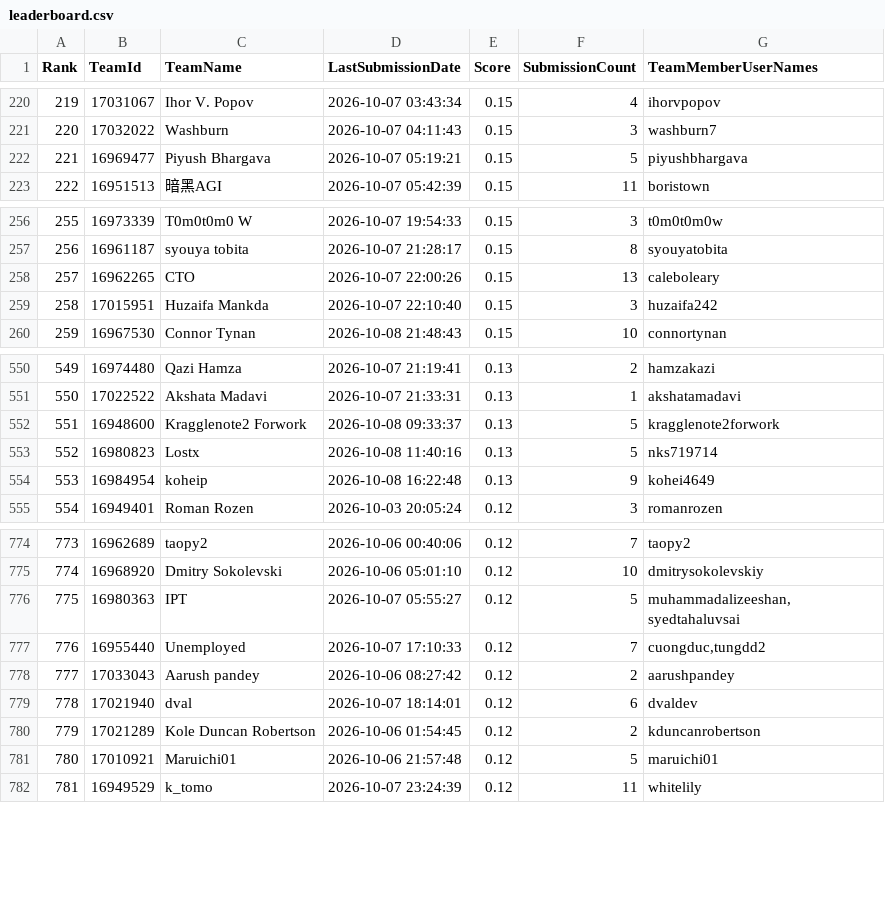
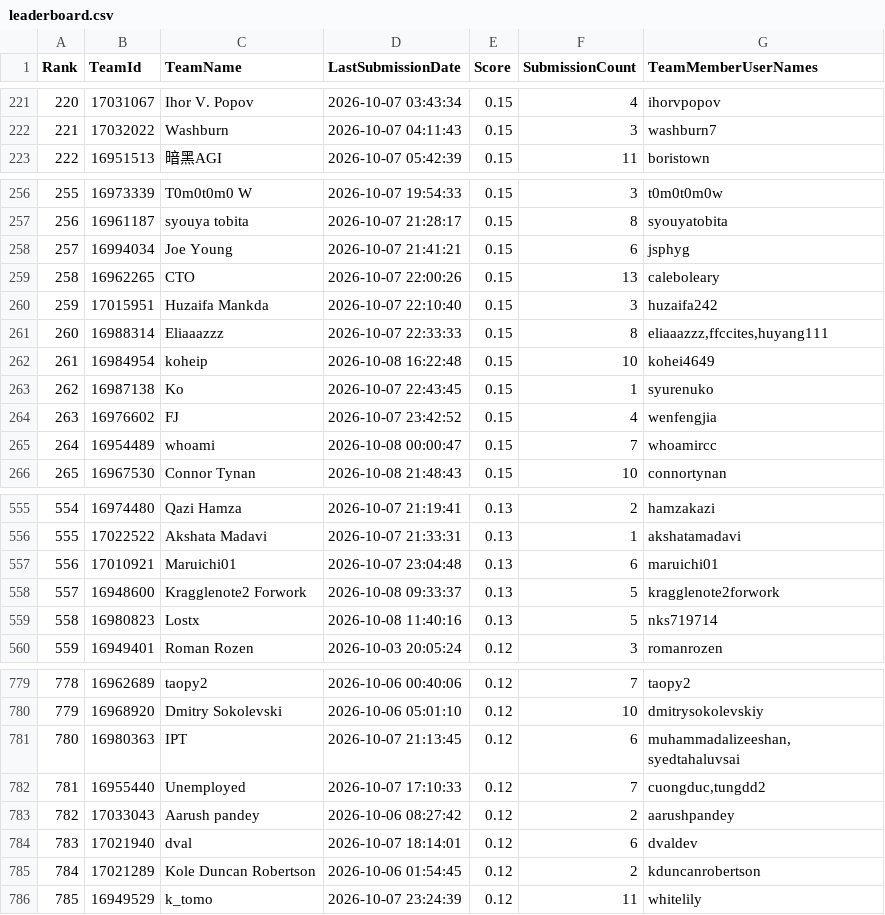
Before and after one commit to peteraangelic-pixel/Gemma-konkurs, a CSV file: gemma4-agent/kaggle_results/leaderboard.csv, drawn as a sheet; only a part is shown, gaps mark what is left out; removed rows and columns are numbered as before the commit, all else as after; the diff covers the shown part only; the diff names each change by its address in the sheet, - before the commit and + after, or states it on an @@ line.

```diff
--- a/gemma4-agent/kaggle_results/leaderboard.csv
+++ b/gemma4-agent/kaggle_results/leaderboard.csv
@@ column A (Rank) renumbered from row 111 down @@
-row 222: 221 | 16969477 | Piyush Bhargava | 2026-10-07 05:19:21 | 0.15 | 5 | piyushbhargava
+row 258: 257 | 16994034 | Joe Young | 2026-10-07 21:41:21 | 0.15 | 6 | jsphyg
+row 261: 260 | 16988314 | Eliaaazzz | 2026-10-07 22:33:33 | 0.15 | 8 | eliaaazzz,ffccites,huyang111
+row 262: 261 | 16984954 | koheip | 2026-10-08 16:22:48 | 0.15 | 10 | kohei4649
+row 263: 262 | 16987138 | Ko | 2026-10-07 22:43:45 | 0.15 | 1 | syurenuko
+row 264: 263 | 16976602 | FJ | 2026-10-07 23:42:52 | 0.15 | 4 | wenfengjia
+row 265: 264 | 16954489 | whoami | 2026-10-08 00:00:47 | 0.15 | 7 | whoamircc
+row 557: 556 | 17010921 | Maruichi01 | 2026-10-07 23:04:48 | 0.13 | 6 | maruichi01
-row 554: 553 | 16984954 | koheip | 2026-10-08 16:22:48 | 0.13 | 9 | kohei4649
-D781 (LastSubmissionDate): 2026-10-07 05:55:27
+D781 (LastSubmissionDate): 2026-10-07 21:13:45
-F781 (SubmissionCount): 5
+F781 (SubmissionCount): 6
-row 781: 780 | 17010921 | Maruichi01 | 2026-10-06 21:57:48 | 0.12 | 5 | maruichi01
```
Also changed, not shown: 1 added row, 4 removed rows and 34 edited cells elsewhere in this file, 3 other files.
